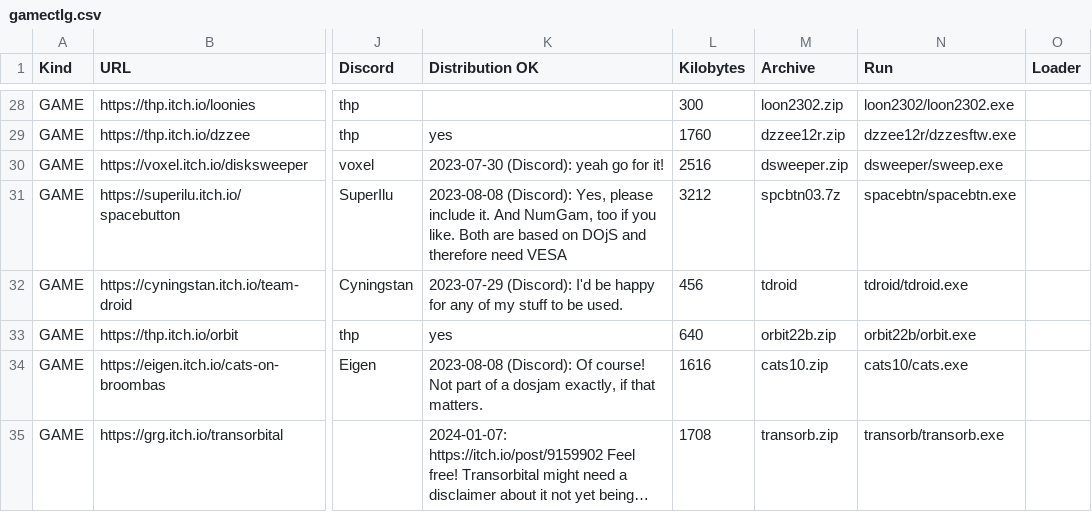
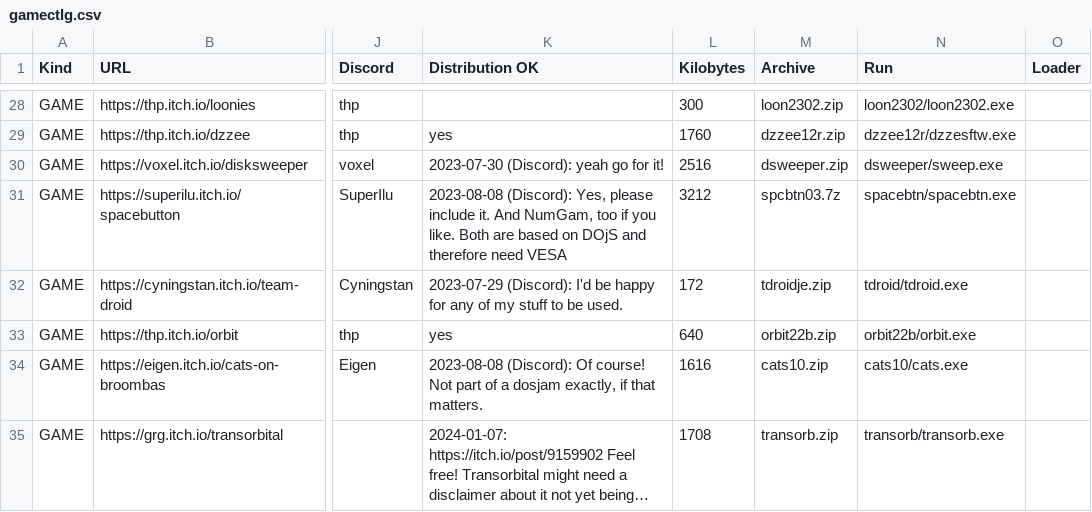
Before and after one commit to thp/dos-game-jam-demo-disc, a CSV file: catalog/gamectlg.csv, drawn as a sheet; only a part is shown, gaps mark what is left out; long unchanged cells end in …; the diff names each change by its address in the sheet, - before the commit and + after, or states it on an @@ line.

Commit message:
Updated version of Team Droid

```diff
--- a/catalog/gamectlg.csv
+++ b/catalog/gamectlg.csv
-L32 (Kilobytes): 456
+L32 (Kilobytes): 172
-M32 (Archive): tdroid
+M32 (Archive): tdroidje.zip
```
